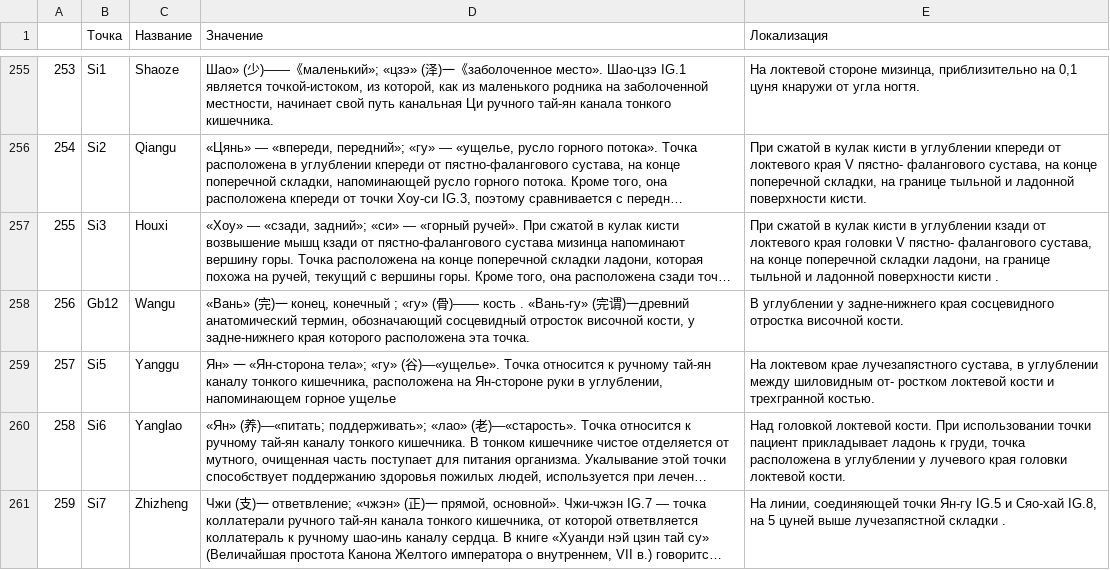
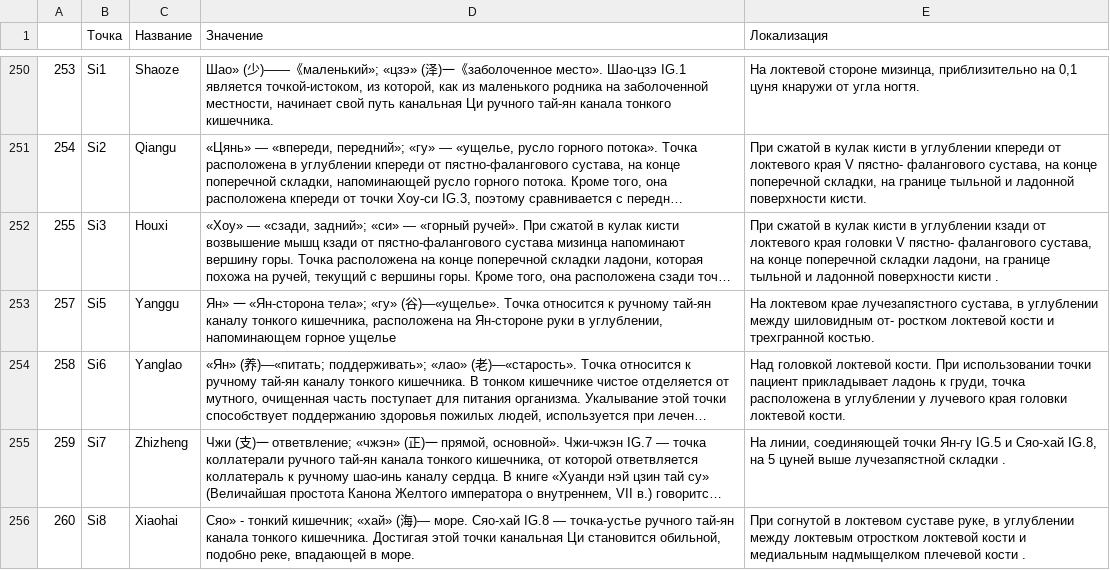
Before and after one commit to Sonnenbergenfluganschluss/KKM, a CSV file: points.csv, drawn as a sheet; only a part is shown, gaps mark what is left out; the shorter side is filled out with more unchanged rows; long unchanged cells end in …; the diff covers the shown part only; the diff names each change by its address in the sheet, - before the commit and + after, or states it on an @@ line.

```diff
--- a/points.csv
+++ b/points.csv
-row 258: 256 | Gb12 | Wangu | «Вань» (完)一 конец, конечный ; «гу» (骨)—— кость . «Вань-гу» (完谓)一древний анатомический термин, обозначающий сосцевидный отросток височной кости, у задне-нижнего края которого расположена эта точка. | В углублении у задне-нижнего края сосцевидного отростка височной кости.
```
Also changed, not shown: 8 removed rows elsewhere in this file, 25 other files.
